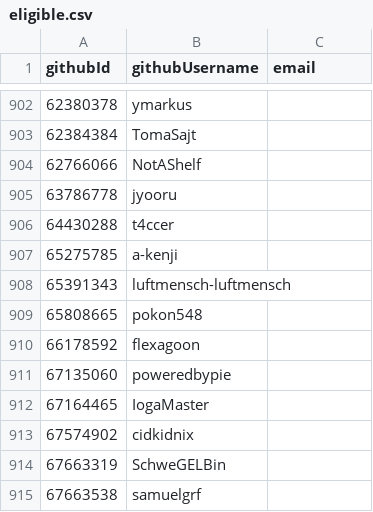
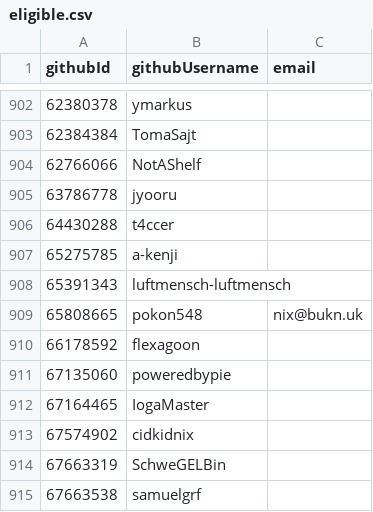
Before and after one commit to simonhollingshead/SC-election-2025, a CSV file: eligible.csv, drawn as a sheet; only a part is shown, gaps mark what is left out.

Commit message:
eligible.csv: add email for pokon548

```diff
--- a/eligible.csv
+++ b/eligible.csv
@@ -908,3 +908,3 @@ githubId,githubUsername,email
 65391343,luftmensch-luftmensch,
-65808665,pokon548,
+65808665,pokon548,nix@bukn.uk
 66178592,flexagoon,
```
